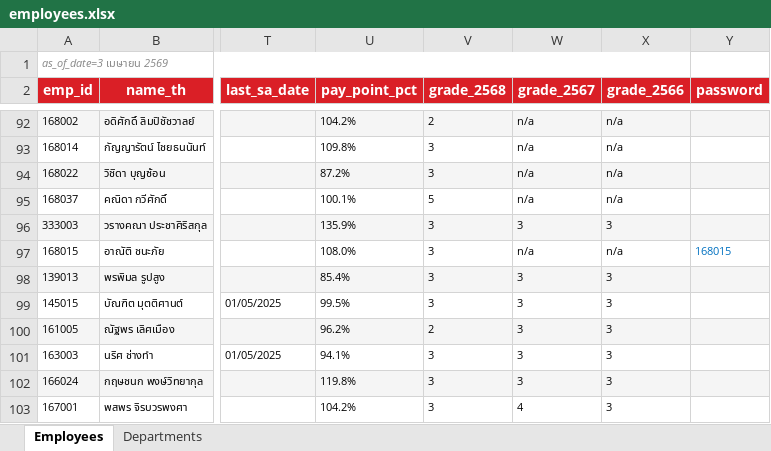
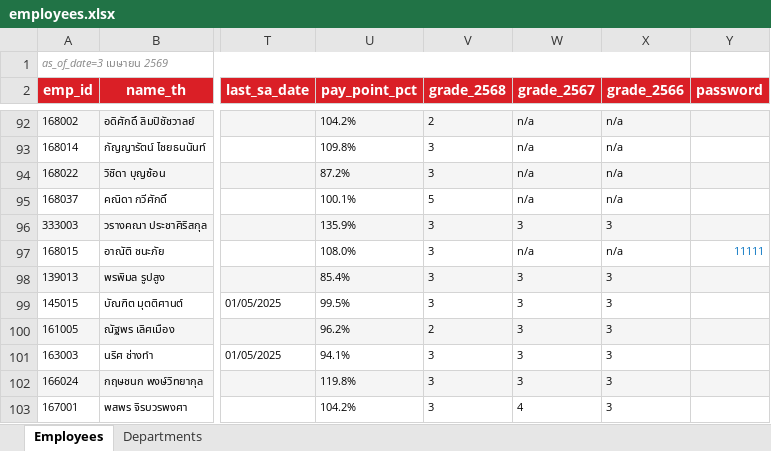
Before and after one commit to pkllimsurat-dotcom/oceanglass-orgchart, an Excel workbook: employees.xlsx, sheet Employees, drawn as a sheet; only a part is shown, gaps mark what is left out; values as stored, in another font and other column widths than the file's, no borders; the diff names each change by its address in the sheet, - before the commit and + after, or states it on an @@ line.

Commit message:
Add files via upload

```diff
--- a/employees.xlsx (sheet Employees)
+++ b/employees.xlsx (sheet Employees)
-Y97 (password): 168015
+Y97 (password): 11111
```
